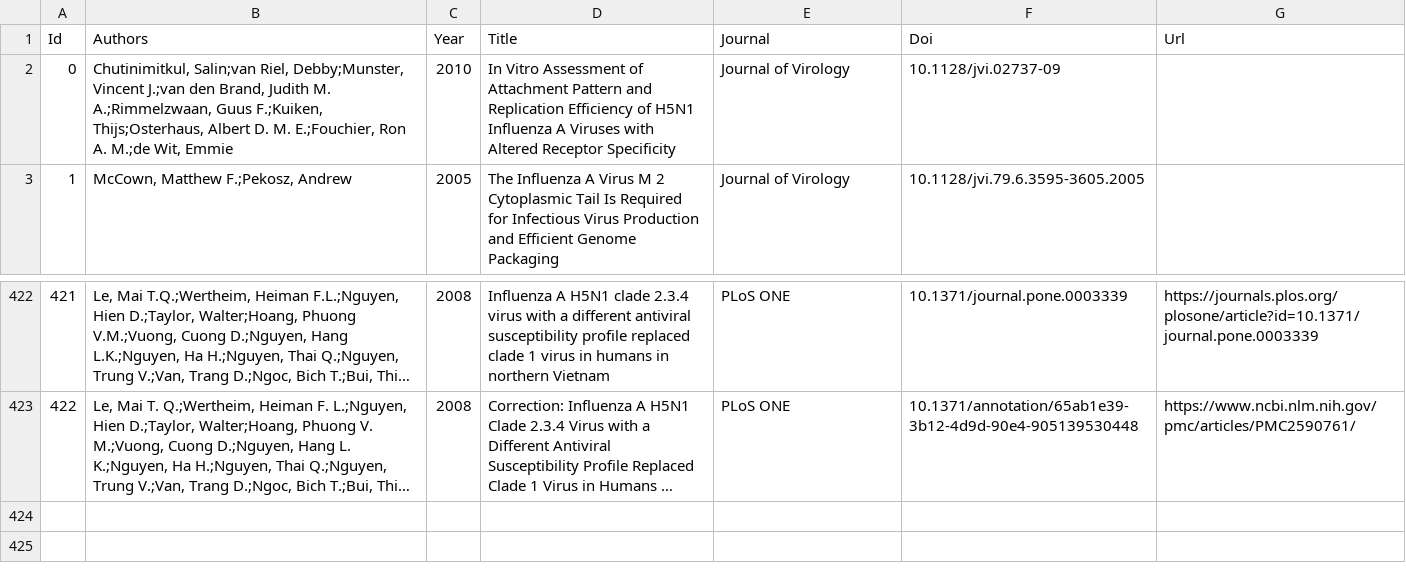
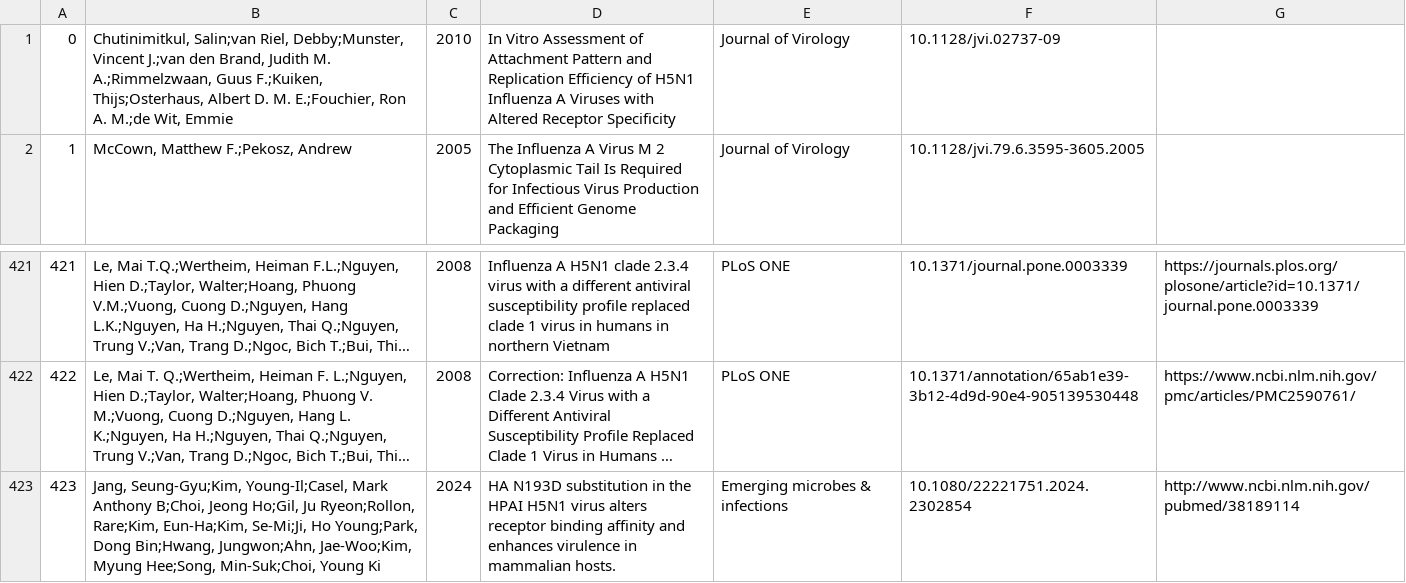
Before and after one commit to izsvenezie-virology/FluMut, a TSV file: src/data/papers.tsv, drawn as a sheet; only a part is shown, gaps mark what is left out; long unchanged cells end in …; removed rows and columns are numbered as before the commit, all else as after; the diff names each change by its address in the sheet, - before the commit and + after, or states it on an @@ line.

Commit message:
feat: updated markers and papers data

```diff
--- a/src/data/papers.tsv
+++ b/src/data/papers.tsv
-row 1: Id | Authors | Year | Title | Journal | Doi | Url
+row 423: 423 | Jang, Seung-Gyu;Kim, Young-Il;Casel, Mark Anthony B;Choi, Jeong Ho;Gil, Ju Ryeon;Rollon, Rare;Kim, Eun-Ha;Kim, Se-Mi;Ji, Ho Young;Park, Dong Bin;Hwang, Jungwon;Ahn, Jae-Woo;Kim, Myung Hee;Song, Min-Suk;Choi, Young Ki | 2024 | HA N193D substitution in the HPAI H5N1 virus alters receptor binding affinity and enhances virulence in mammalian hosts. | Emerging microbes & infections | 10.1080/22221751.2024.2302854 | http://www.ncbi.nlm.nih.gov/pubmed/38189114
```
Also changed, not shown: src/data/markers.tsv.
